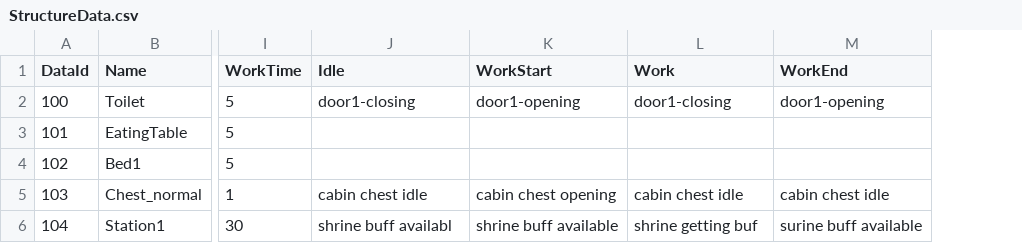
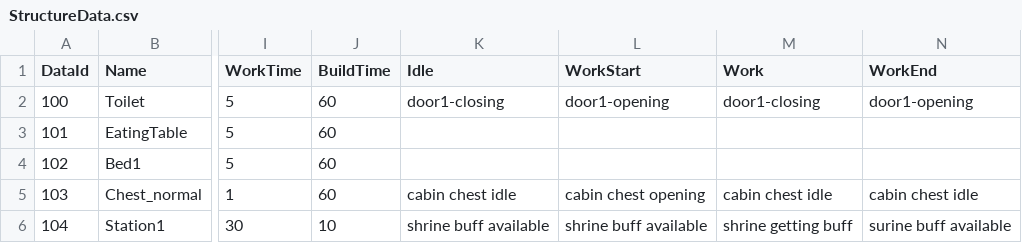
Before and after one commit to dasfee33/ProjectF, a CSV file: ProjectF/Assets/@Resources/Data/ExcelData/StructureData.csv, drawn as a sheet; only a part is shown, gaps mark what is left out; addresses are those after the commit; the diff names each change by its address in the sheet, - before the commit and + after, or states it on an @@ line.

```diff
--- a/ProjectF/Assets/@Resources/Data/ExcelData/StructureData.csv
+++ b/ProjectF/Assets/@Resources/Data/ExcelData/StructureData.csv
+column J (BuildTime), rows 2-6: 60 | 60 | 60 | 60 | 10
-K6 (Idle): shrine buff availabl
+K6 (Idle): shrine buff available
-M6 (Work): shrine getting buf
+M6 (Work): shrine getting buff
```
Also changed, not shown: 25 other files.
